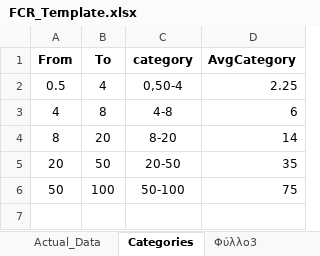
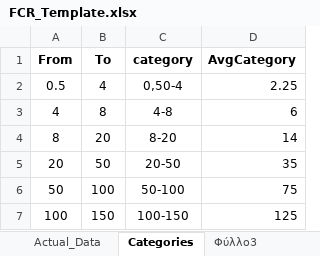
Before and after one commit to JohnZarifis/Project_FCR, an Excel workbook: FCR_Template.xlsx, sheet Categories, drawn as a sheet; values as stored, in another font and other column widths than the file's, no borders; the diff names each change by its address in the sheet, - before the commit and + after, or states it on an @@ line.

Commit message:
more data + categories from excel

```diff
--- a/FCR_Template.xlsx (sheet Categories)
+++ b/FCR_Template.xlsx (sheet Categories)
+row 7: 100 | 150 | 100-150 | 125
```
Also changed, not shown: sheet Actual_Data, 1 other file.
